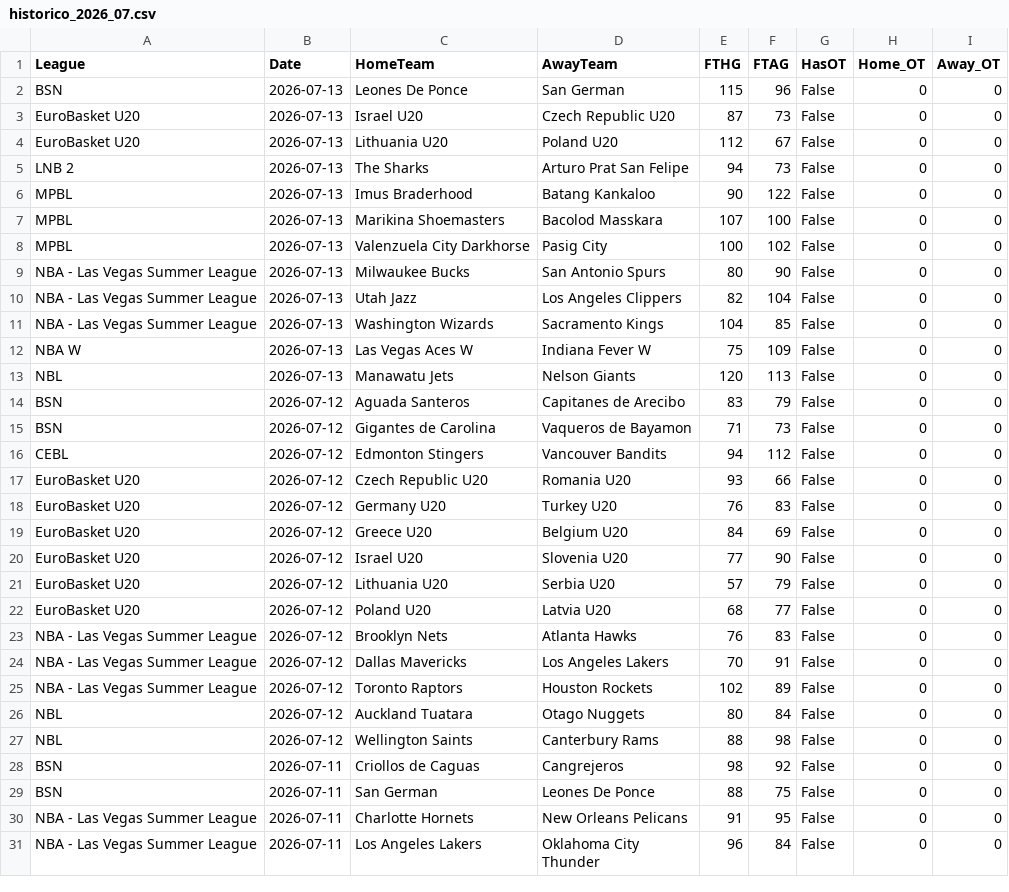
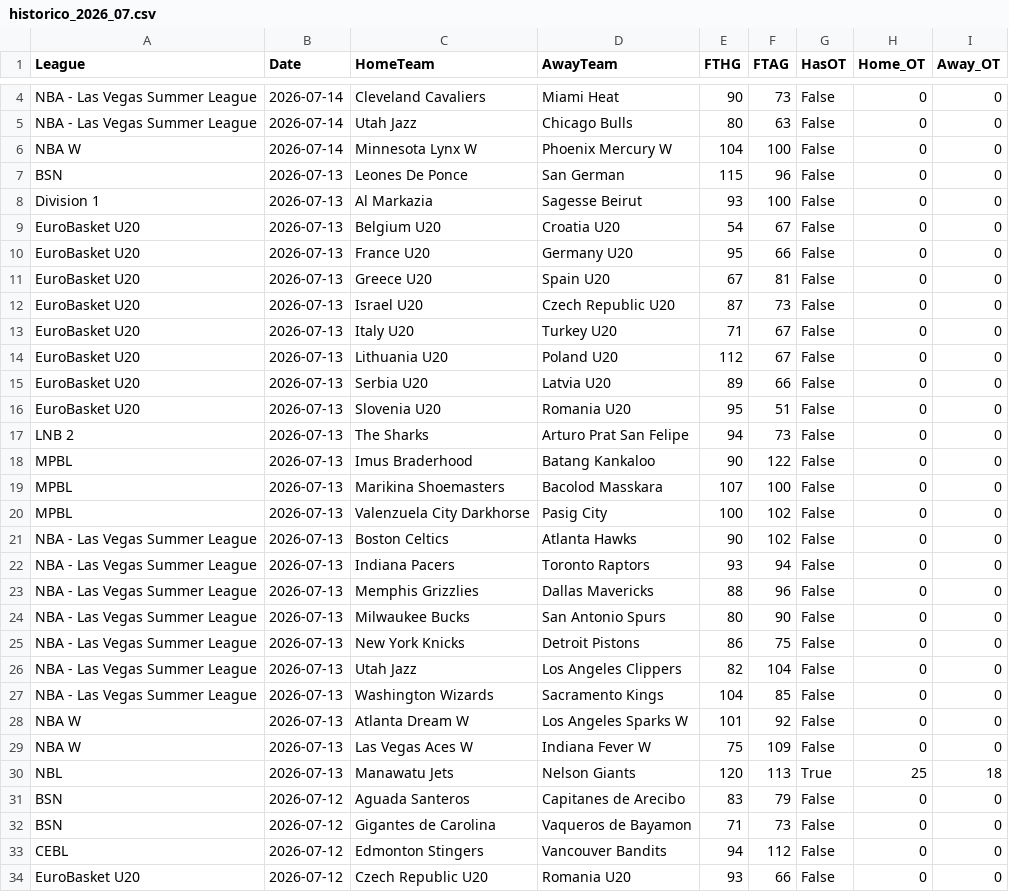
Before and after one commit to MatiasEspildora/pulpo-paul-bot, a CSV file: historico_mensual/basketball/historico_2026_07.csv, drawn as a sheet; only a part is shown, gaps mark what is left out; the shorter side is filled out with more unchanged rows; the diff covers the shown part only.

```diff
--- a/historico_mensual/basketball/historico_2026_07.csv
+++ b/historico_mensual/basketball/historico_2026_07.csv
@@ -2,4 +4,14 @@ League,Date,HomeTeam,AwayTeam,FTHG,FTAG,HasOT,Home_OT,Away_OT
+NBA - Las Vegas Summer League,2026-07-14,Cleveland Cavaliers,Miami Heat,90,73,False,0,0
+NBA - Las Vegas Summer League,2026-07-14,Utah Jazz,Chicago Bulls,80,63,False,0,0
+NBA W,2026-07-14,Minnesota Lynx W,Phoenix Mercury W,104,100,False,0,0
 BSN,2026-07-13,Leones De Ponce,San German,115,96,False,0,0
+Division 1,2026-07-13,Al Markazia,Sagesse Beirut,93,100,False,0,0
+EuroBasket U20,2026-07-13,Belgium U20,Croatia U20,54,67,False,0,0
+EuroBasket U20,2026-07-13,France U20,Germany U20,95,66,False,0,0
+EuroBasket U20,2026-07-13,Greece U20,Spain U20,67,81,False,0,0
 EuroBasket U20,2026-07-13,Israel U20,Czech Republic U20,87,73,False,0,0
+EuroBasket U20,2026-07-13,Italy U20,Turkey U20,71,67,False,0,0
 EuroBasket U20,2026-07-13,Lithuania U20,Poland U20,112,67,False,0,0
+EuroBasket U20,2026-07-13,Serbia U20,Latvia U20,89,66,False,0,0
+EuroBasket U20,2026-07-13,Slovenia U20,Romania U20,95,51,False,0,0
 LNB 2,2026-07-13,The Sharks,Arturo Prat San Felipe,94,73,False,0,0
@@ -8,7 +20,12 @@ MPBL,2026-07-13,Marikina Shoemasters,Bacolod Masskara,107,100,False,0,0
 MPBL,2026-07-13,Valenzuela City Darkhorse,Pasig City,100,102,False,0,0
+NBA - Las Vegas Summer League,2026-07-13,Boston Celtics,Atlanta Hawks,90,102,False,0,0
+NBA - Las Vegas Summer League,2026-07-13,Indiana Pacers,Toronto Raptors,93,94,False,0,0
+NBA - Las Vegas Summer League,2026-07-13,Memphis Grizzlies,Dallas Mavericks,88,96,False,0,0
 NBA - Las Vegas Summer League,2026-07-13,Milwaukee Bucks,San Antonio Spurs,80,90,False,0,0
+NBA - Las Vegas Summer League,2026-07-13,New York Knicks,Detroit Pistons,86,75,False,0,0
 NBA - Las Vegas Summer League,2026-07-13,Utah Jazz,Los Angeles Clippers,82,104,False,0,0
 NBA - Las Vegas Summer League,2026-07-13,Washington Wizards,Sacramento Kings,104,85,False,0,0
+NBA W,2026-07-13,Atlanta Dream W,Los Angeles Sparks W,101,92,False,0,0
 NBA W,2026-07-13,Las Vegas Aces W,Indiana Fever W,75,109,False,0,0
-NBL,2026-07-13,Manawatu Jets,Nelson Giants,120,113,False,0,0
+NBL,2026-07-13,Manawatu Jets,Nelson Giants,120,113,True,25,18
 BSN,2026-07-12,Aguada Santeros,Capitanes de Arecibo,83,79,False,0,0
```
Also changed, not shown: 2 added rows elsewhere in this file, historico_mensual/football/historico_2026_07.csv, 4 other files.
